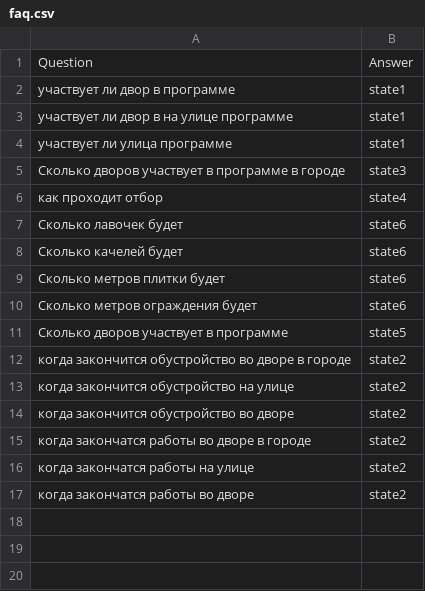
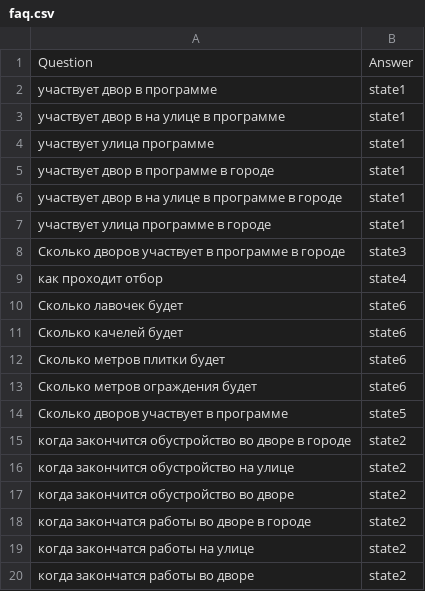
Before and after one commit to AraKchrUser/Automation-of-citizens-appeals, a CSV file: faq.csv, drawn as a sheet.

Commit message:
Update faq.csv

```diff
--- a/faq.csv
+++ b/faq.csv
@@ -1,5 +1,8 @@
 "Question","Answer"
-"участвует ли двор в программе","state1"
-"участвует ли двор в на улице программе","state1"
-"участвует ли улица программе","state1"
+"участвует двор в программе","state1"
+"участвует двор в на улице в программе","state1"
+"участвует улица программе","state1"
+"участвует двор в программе в городе","state1"
+"участвует двор в на улице в программе в городе","state1"
+"участвует улица программе в городе","state1"
 "Сколько дворов участвует в программе  в городе","state3"
```
